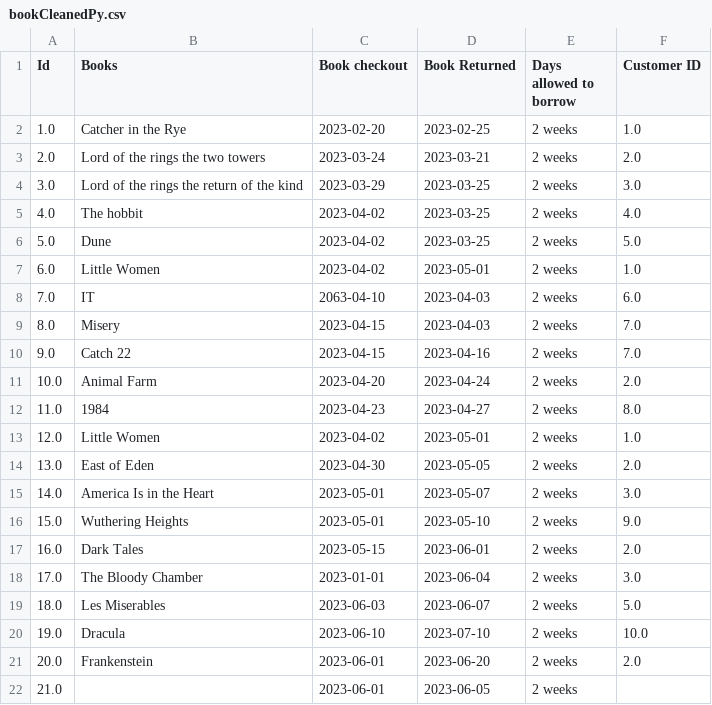
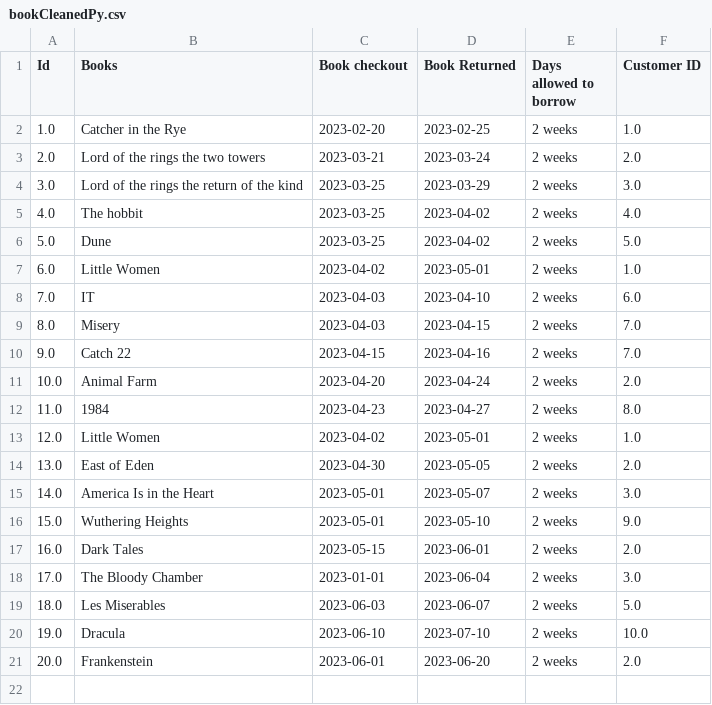
Before and after one commit to ErikaCirik/MVP_Library_Apprenticeship, a CSV file: python_app/output/bookCleanedPy.csv, drawn as a sheet.

```diff
--- a/python_app/output/bookCleanedPy.csv
+++ b/python_app/output/bookCleanedPy.csv
@@ -2,9 +2,9 @@ Id,Books,Book checkout,Book Returned,Days allowed to borrow,Customer ID
 1.0,Catcher in the Rye ,2023-02-20,2023-02-25,2 weeks,1.0
-2.0,Lord of the rings the two towers,2023-03-24,2023-03-21,2 weeks,2.0
-3.0,Lord of the rings the return of the kind,2023-03-29,2023-03-25,2 weeks,3.0
-4.0,The hobbit,2023-04-02,2023-03-25,2 weeks,4.0
-5.0,Dune ,2023-04-02,2023-03-25,2 weeks,5.0
+2.0,Lord of the rings the two towers,2023-03-21,2023-03-24,2 weeks,2.0
+3.0,Lord of the rings the return of the kind,2023-03-25,2023-03-29,2 weeks,3.0
+4.0,The hobbit,2023-03-25,2023-04-02,2 weeks,4.0
+5.0,Dune ,2023-03-25,2023-04-02,2 weeks,5.0
 6.0,Little Women,2023-04-02,2023-05-01,2 weeks,1.0
-7.0,IT,2063-04-10,2023-04-03,2 weeks,6.0
-8.0,Misery ,2023-04-15,2023-04-03,2 weeks,7.0
+7.0,IT,2023-04-03,2023-04-10,2 weeks,6.0
+8.0,Misery ,2023-04-03,2023-04-15,2 weeks,7.0
 9.0,Catch 22,2023-04-15,2023-04-16,2 weeks,7.0
@@ -21,2 +21 @@ Id,Books,Book checkout,Book Returned,Days allowed to borrow,Customer ID
 20.0,Frankenstein,2023-06-01,2023-06-20,2 weeks,2.0
-21.0,,2023-06-01,2023-06-05,2 weeks,
```
Also changed, not shown: 1 other file.
